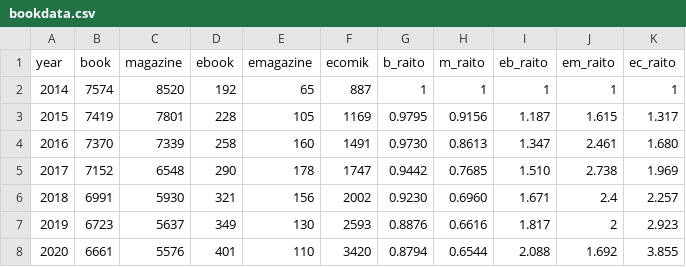
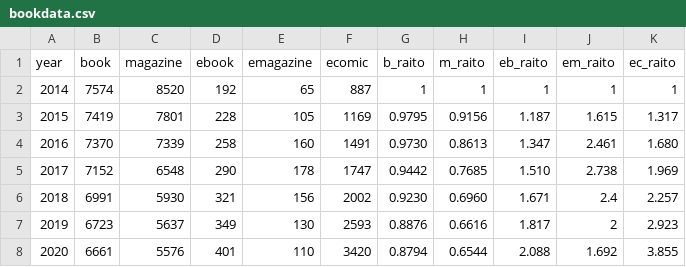
Before and after one commit to YoshitakaUemoto/InfoVis2021, a CSV file: Final/bookdata.csv, drawn as a sheet; the diff names each change by its address in the sheet, - before the commit and + after, or states it on an @@ line.

```diff
--- a/Final/bookdata.csv
+++ b/Final/bookdata.csv
-F1: ecomik
+F1: ecomic
```
Also changed, not shown: 4 other files.
